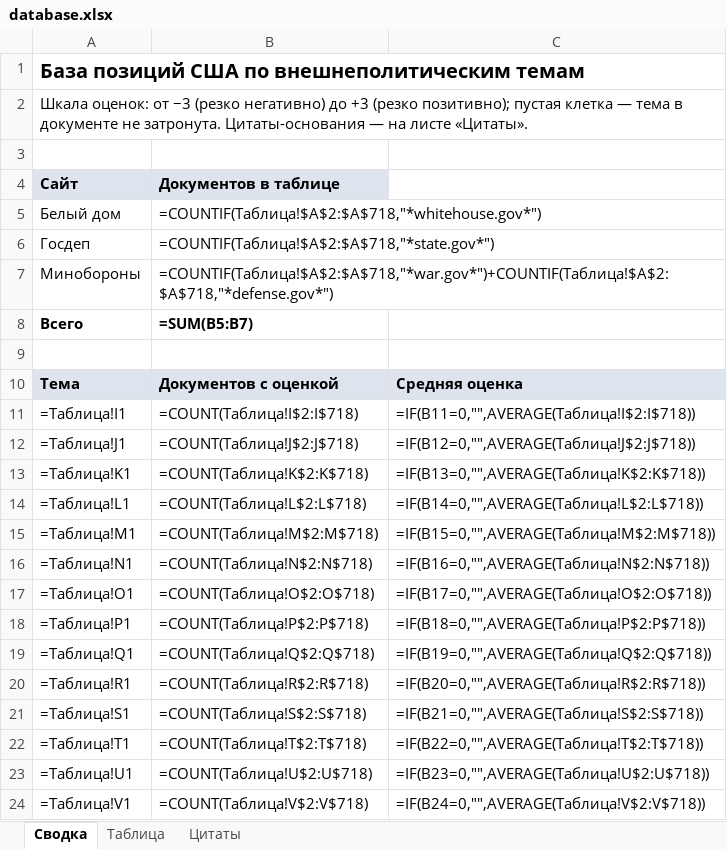
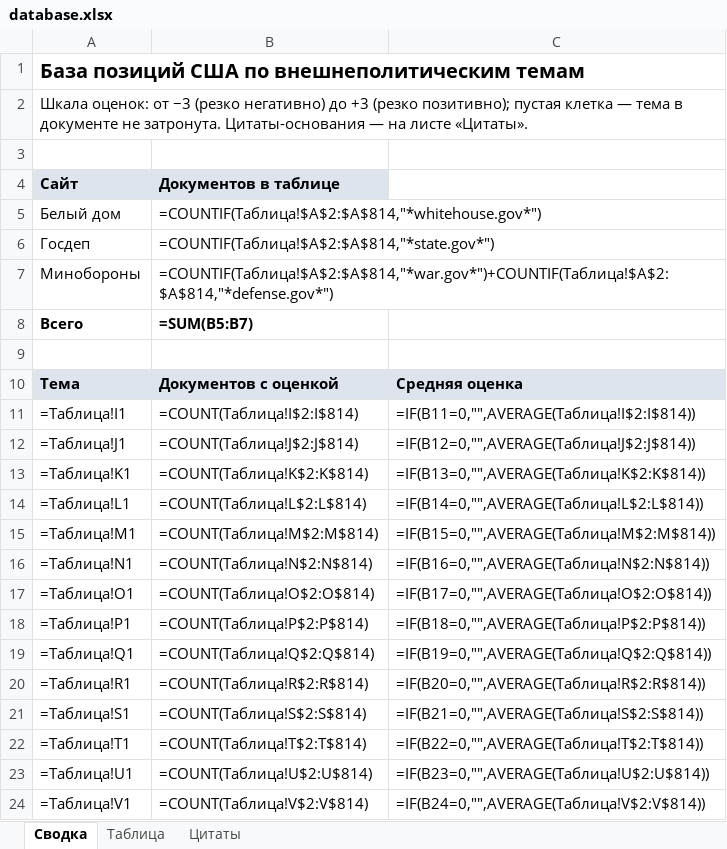
Before and after one commit to marasemenova996-cmyk/Database, an Excel workbook: database.xlsx, sheet Сводка, drawn as a sheet; only a part is shown; values as stored, in another font and other column widths than the file's, no borders; formulas without a stored value are shown as written; the diff covers the shown part only; the diff names each change by its address in the sheet, - before the commit and + after, or states it on an @@ line.

```diff
--- a/database.xlsx (sheet Сводка)
+++ b/database.xlsx (sheet Сводка)
-B5 (Документов в таблице): =COUNTIF(Таблица!$A$2:$A$718,"*whitehouse.gov*")
+B5 (Документов в таблице): =COUNTIF(Таблица!$A$2:$A$814,"*whitehouse.gov*")
-B6 (Документов в таблице): =COUNTIF(Таблица!$A$2:$A$718,"*state.gov*")
+B6 (Документов в таблице): =COUNTIF(Таблица!$A$2:$A$814,"*state.gov*")
-B7 (Документов в таблице): =COUNTIF(Таблица!$A$2:$A$718,"*war.gov*")+COUNTIF(Таблица!$A$2:$A$718,"*defense.gov*")
+B7 (Документов в таблице): =COUNTIF(Таблица!$A$2:$A$814,"*war.gov*")+COUNTIF(Таблица!$A$2:$A$814,"*defense.gov*")
-B11 (Документов в таблице): =COUNT(Таблица!I$2:I$718)
+B11 (Документов в таблице): =COUNT(Таблица!I$2:I$814)
-C11: =IF(B11=0,"",AVERAGE(Таблица!I$2:I$718))
+C11: =IF(B11=0,"",AVERAGE(Таблица!I$2:I$814))
-B12 (Документов в таблице): =COUNT(Таблица!J$2:J$718)
+B12 (Документов в таблице): =COUNT(Таблица!J$2:J$814)
-C12: =IF(B12=0,"",AVERAGE(Таблица!J$2:J$718))
+C12: =IF(B12=0,"",AVERAGE(Таблица!J$2:J$814))
-B13 (Документов в таблице): =COUNT(Таблица!K$2:K$718)
+B13 (Документов в таблице): =COUNT(Таблица!K$2:K$814)
-C13: =IF(B13=0,"",AVERAGE(Таблица!K$2:K$718))
+C13: =IF(B13=0,"",AVERAGE(Таблица!K$2:K$814))
-B14 (Документов в таблице): =COUNT(Таблица!L$2:L$718)
+B14 (Документов в таблице): =COUNT(Таблица!L$2:L$814)
-C14: =IF(B14=0,"",AVERAGE(Таблица!L$2:L$718))
+C14: =IF(B14=0,"",AVERAGE(Таблица!L$2:L$814))
-B15 (Документов в таблице): =COUNT(Таблица!M$2:M$718)
+B15 (Документов в таблице): =COUNT(Таблица!M$2:M$814)
-C15: =IF(B15=0,"",AVERAGE(Таблица!M$2:M$718))
+C15: =IF(B15=0,"",AVERAGE(Таблица!M$2:M$814))
-B16 (Документов в таблице): =COUNT(Таблица!N$2:N$718)
+B16 (Документов в таблице): =COUNT(Таблица!N$2:N$814)
-C16: =IF(B16=0,"",AVERAGE(Таблица!N$2:N$718))
+C16: =IF(B16=0,"",AVERAGE(Таблица!N$2:N$814))
-B17 (Документов в таблице): =COUNT(Таблица!O$2:O$718)
+B17 (Документов в таблице): =COUNT(Таблица!O$2:O$814)
-C17: =IF(B17=0,"",AVERAGE(Таблица!O$2:O$718))
+C17: =IF(B17=0,"",AVERAGE(Таблица!O$2:O$814))
-B18 (Документов в таблице): =COUNT(Таблица!P$2:P$718)
+B18 (Документов в таблице): =COUNT(Таблица!P$2:P$814)
-C18: =IF(B18=0,"",AVERAGE(Таблица!P$2:P$718))
+C18: =IF(B18=0,"",AVERAGE(Таблица!P$2:P$814))
-B19 (Документов в таблице): =COUNT(Таблица!Q$2:Q$718)
+B19 (Документов в таблице): =COUNT(Таблица!Q$2:Q$814)
-C19: =IF(B19=0,"",AVERAGE(Таблица!Q$2:Q$718))
+C19: =IF(B19=0,"",AVERAGE(Таблица!Q$2:Q$814))
-B20 (Документов в таблице): =COUNT(Таблица!R$2:R$718)
+B20 (Документов в таблице): =COUNT(Таблица!R$2:R$814)
-C20: =IF(B20=0,"",AVERAGE(Таблица!R$2:R$718))
+C20: =IF(B20=0,"",AVERAGE(Таблица!R$2:R$814))
-B21 (Документов в таблице): =COUNT(Таблица!S$2:S$718)
+B21 (Документов в таблице): =COUNT(Таблица!S$2:S$814)
-C21: =IF(B21=0,"",AVERAGE(Таблица!S$2:S$718))
+C21: =IF(B21=0,"",AVERAGE(Таблица!S$2:S$814))
-B22 (Документов в таблице): =COUNT(Таблица!T$2:T$718)
+B22 (Документов в таблице): =COUNT(Таблица!T$2:T$814)
-C22: =IF(B22=0,"",AVERAGE(Таблица!T$2:T$718))
+C22: =IF(B22=0,"",AVERAGE(Таблица!T$2:T$814))
-B23 (Документов в таблице): =COUNT(Таблица!U$2:U$718)
+B23 (Документов в таблице): =COUNT(Таблица!U$2:U$814)
-C23: =IF(B23=0,"",AVERAGE(Таблица!U$2:U$718))
+C23: =IF(B23=0,"",AVERAGE(Таблица!U$2:U$814))
-B24 (Документов в таблице): =COUNT(Таблица!V$2:V$718)
+B24 (Документов в таблице): =COUNT(Таблица!V$2:V$814)
-C24: =IF(B24=0,"",AVERAGE(Таблица!V$2:V$718))
+C24: =IF(B24=0,"",AVERAGE(Таблица!V$2:V$814))
```
Also changed, not shown: 2 edited cells elsewhere in this sheet, sheet Таблица, sheet Цитаты, 4 other files.
